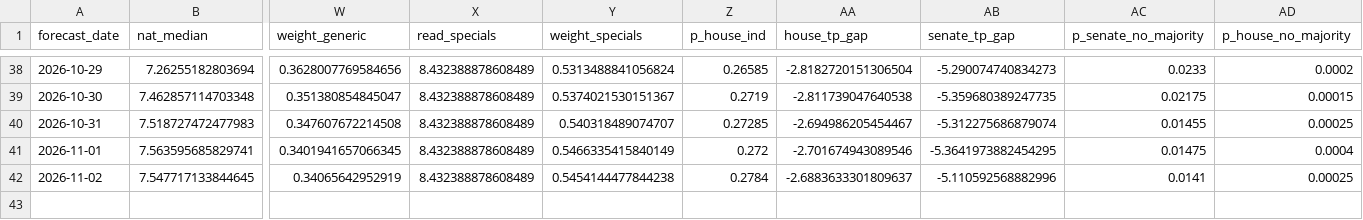
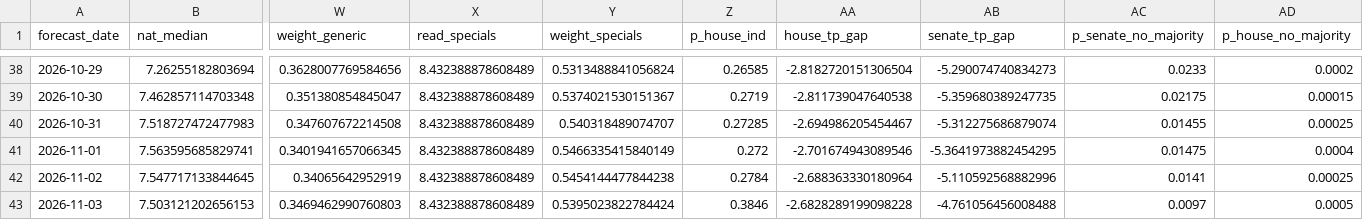
Before and after one commit to kurtawirth/whoshowsup, a CSV file: midterms_2026/outputs/forecast_history.csv, drawn as a sheet; only a part is shown, gaps mark what is left out; rows hold the shown columns only; the diff names each change by its address in the sheet, - before the commit and + after, or states it on an @@ line.

```diff
--- a/midterms_2026/outputs/forecast_history.csv
+++ b/midterms_2026/outputs/forecast_history.csv
-AA42 (house_tp_gap): -2.6883633301809637
+AA42 (house_tp_gap): -2.688363330180964
+row 43: 2026-11-03 | 7.503121202656153 | 0.3469462990760803 | 8.432388878608489 | 0.5395023822784424 | 0.3846 | -2.6828289199098228 | -4.761056456008488 | 0.0097 | 0.0005
```
Also changed, not shown: data/processed/early_vote.csv, data/processed/polls_2026_approval.csv, 48 other files.
